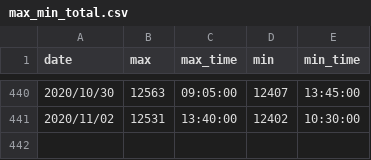
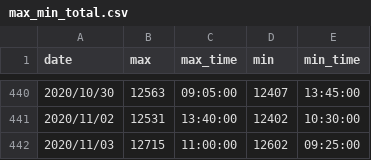
Before and after one commit to ngxial03/Future, a CSV file: out/max_min_total.csv, drawn as a sheet; only a part is shown, gaps mark what is left out.

```diff
--- a/out/max_min_total.csv
+++ b/out/max_min_total.csv
@@ -441 +441,2 @@ date,max,max_time,min,min_time
 2020/11/02,12531,13:40:00,12402,10:30:00
+2020/11/03,12715,11:00:00,12602,09:25:00
```
Also changed, not shown: out/happy_202011.csv, out/happy_total.csv, 2 other files.
